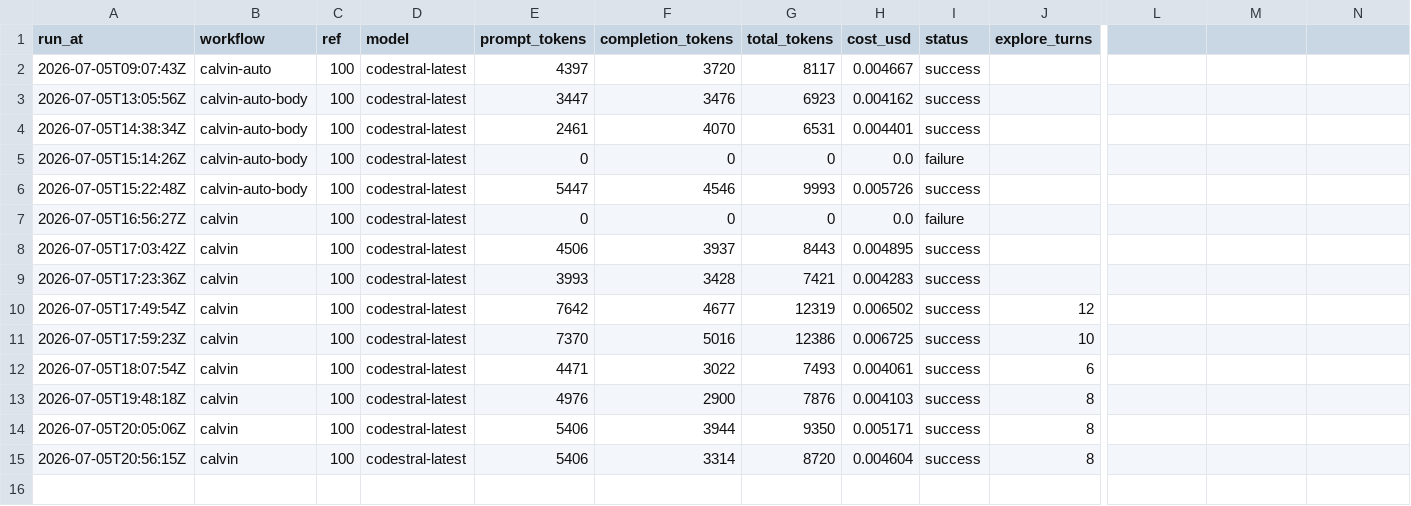
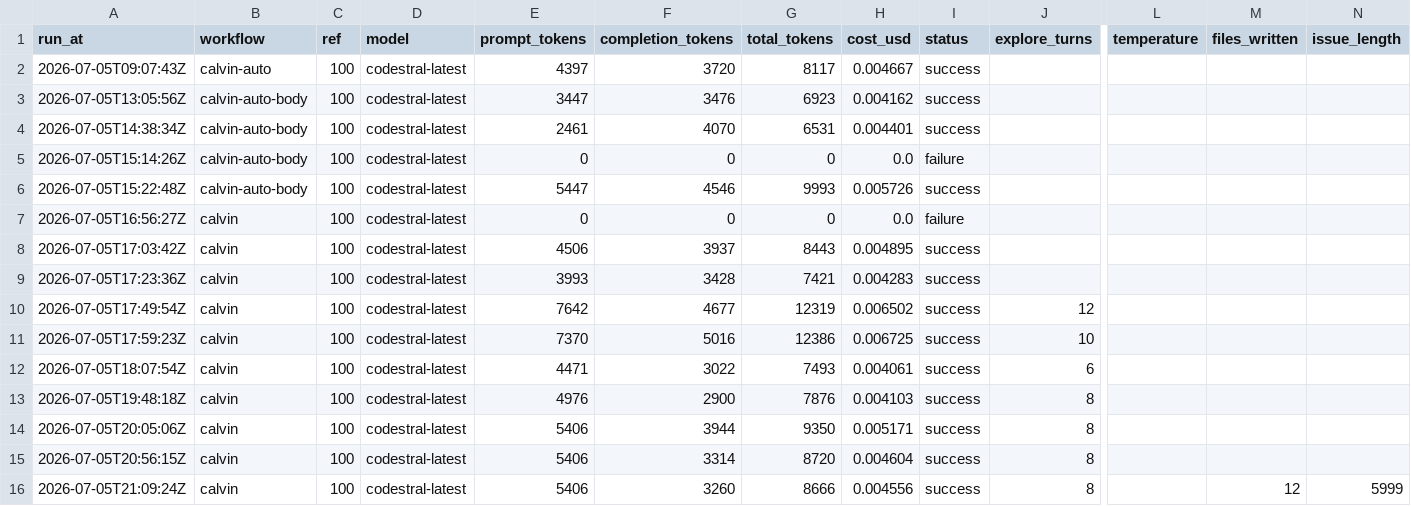
Before and after one commit to Malstrom/synca, a CSV file: backend/api/.calvin/reports/runs.csv, drawn as a sheet; only a part is shown, gaps mark what is left out; rows hold the shown columns only; the diff names each change by its address in the sheet, - before the commit and + after, or states it on an @@ line.

Commit message:
chore: calvin run report — calvin ref #100

```diff
--- a/backend/api/.calvin/reports/runs.csv
+++ b/backend/api/.calvin/reports/runs.csv
-L1: (empty)
+L1: temperature
-M1: (empty)
+M1: files_written
-N1: (empty)
+N1: issue_length
+row 16: 2026-07-05T21:09:24Z | calvin | 100 | codestral-latest | 5406 | 3260 | 8666 | 0.004556 | success | 8 |  | 12 | 5999
```
Also changed, not shown: 1 other file.
